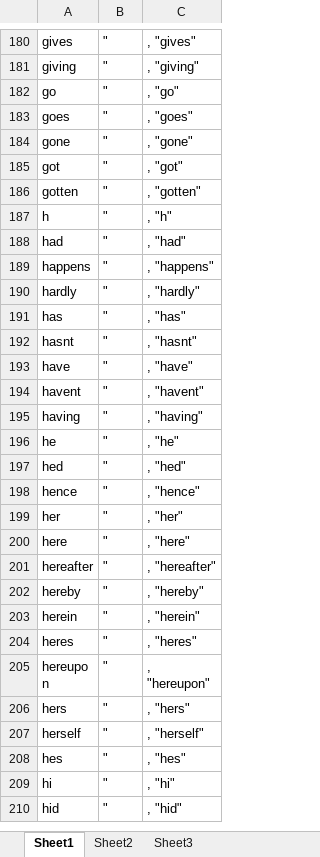
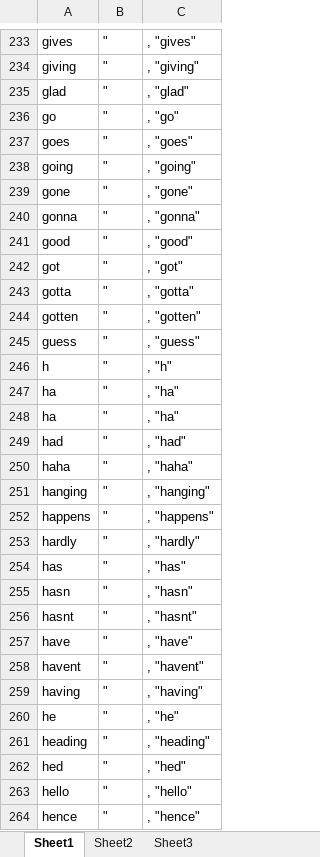
Before and after one commit to NathanaelFebrianto/sonya, an Excel workbook: firebird/firebird-analyzer/doc/stopwords.xlsx, sheet Sheet1, drawn as a sheet; only a part is shown, gaps mark what is left out; the shorter side is filled out with more unchanged rows; values as stored, in another font and other column widths than the file's, no borders; the diff covers the shown part only; the diff names each change by its address in the sheet, - before the commit and + after, or states it on an @@ line.

```diff
--- a/firebird/firebird-analyzer/doc/stopwords.xlsx (sheet Sheet1)
+++ b/firebird/firebird-analyzer/doc/stopwords.xlsx (sheet Sheet1)
+row 235: glad | " | , "glad"
@@ row 681 moved to row 238: going @@
+row 240: gonna | " | , "gonna"
+row 241: good | " | , "good"
+row 243: gotta | " | , "gotta"
+row 245: guess | " | , "guess"
+row 247: ha | " | , "ha"
+row 248: ha | " | , "ha"
+row 250: haha | " | , "haha"
+row 251: hanging | " | , "hanging"
+row 255: hasn | " | , "hasn"
+row 261: heading | " | , "heading"
+row 263: hello | " | , "hello"
```
Also changed, not shown: 117 added rows, 1 removed row and 17 moved rows elsewhere in this sheet, formulas that keep their value.
